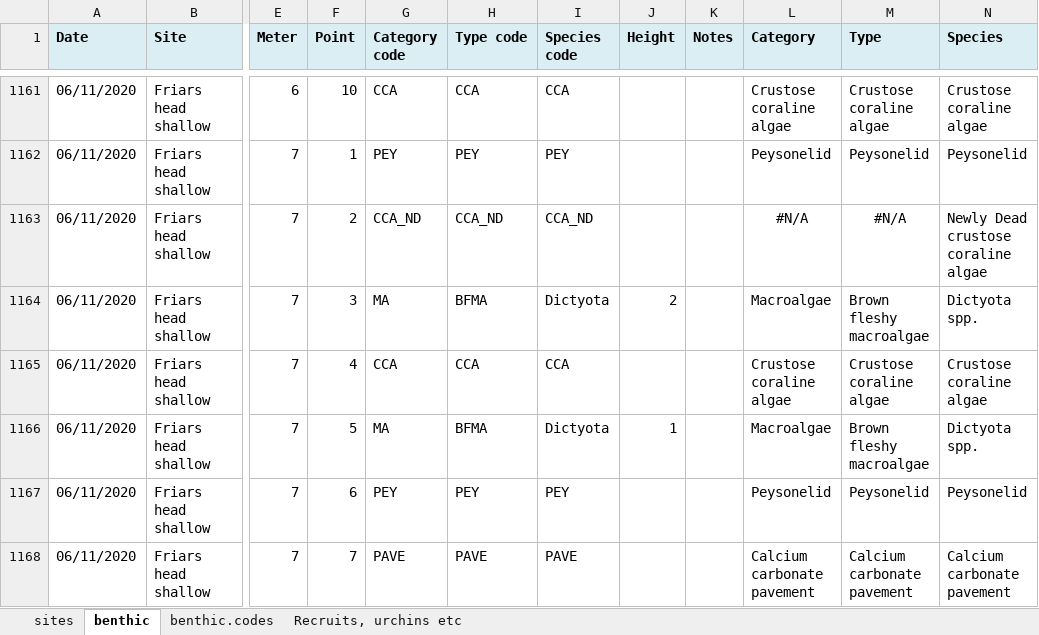
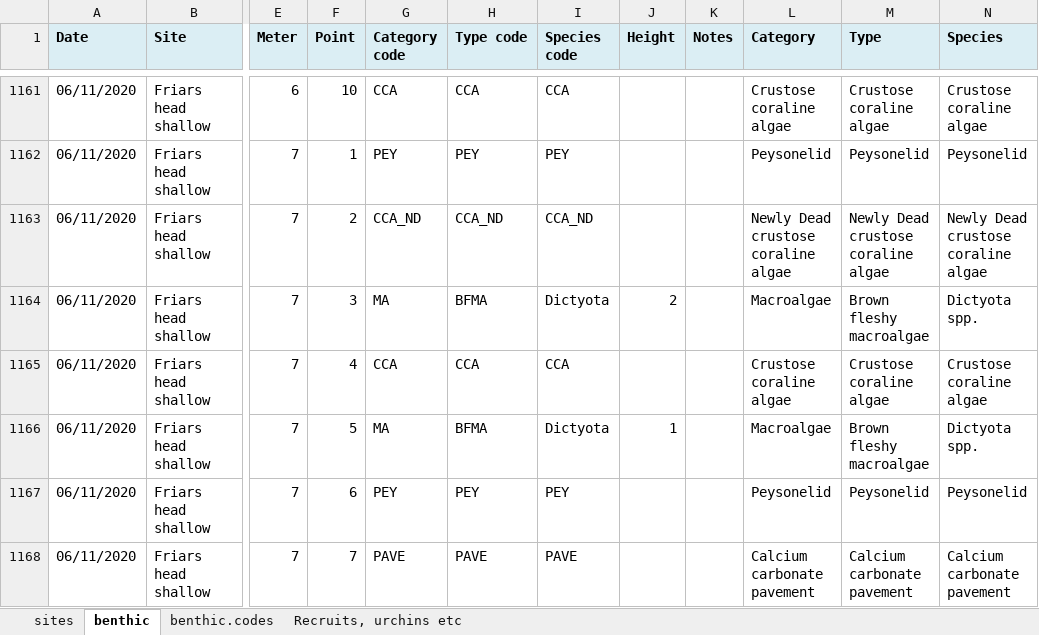
Before and after one commit to molwilson/mrc, an Excel workbook: data/MRC_benthic_V5.xlsx, sheet benthic, drawn as a sheet; only a part is shown, gaps mark what is left out; values as stored, in another font and other column widths than the file's, no borders; the diff covers the shown part only; the diff names each change by its address in the sheet, - before the commit and + after, or states it on an @@ line.

Commit message:
coral species and stress

```diff
--- a/data/MRC_benthic_V5.xlsx (sheet benthic)
+++ b/data/MRC_benthic_V5.xlsx (sheet benthic)
-L1163 (Category): #N/A
+L1163 (Category): Newly Dead crustose coraline algae
-L1163:M1163 alignment: center
+L1163:M1163 alignment: left
-M1163 (Type): #N/A
+M1163 (Type): Newly Dead crustose coraline algae
```
Also changed, not shown: 20 edited cells and cell formats elsewhere in this sheet, sheet benthic.codes, 1 other file.
